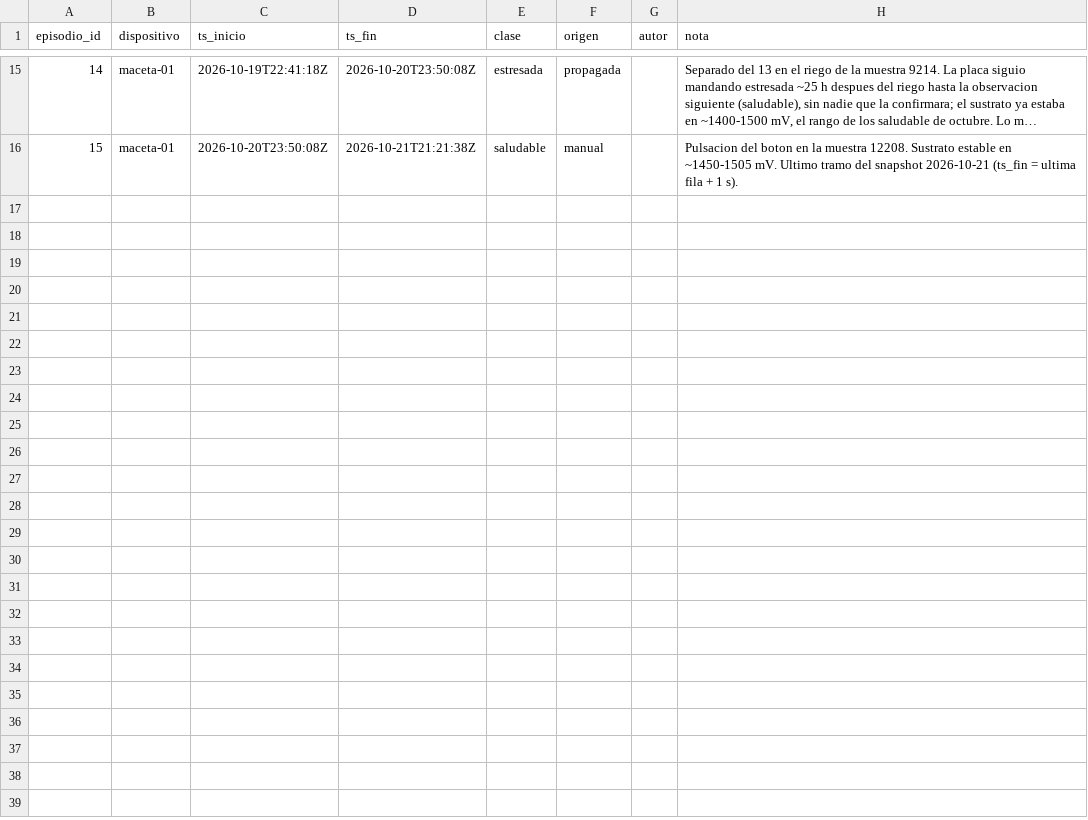
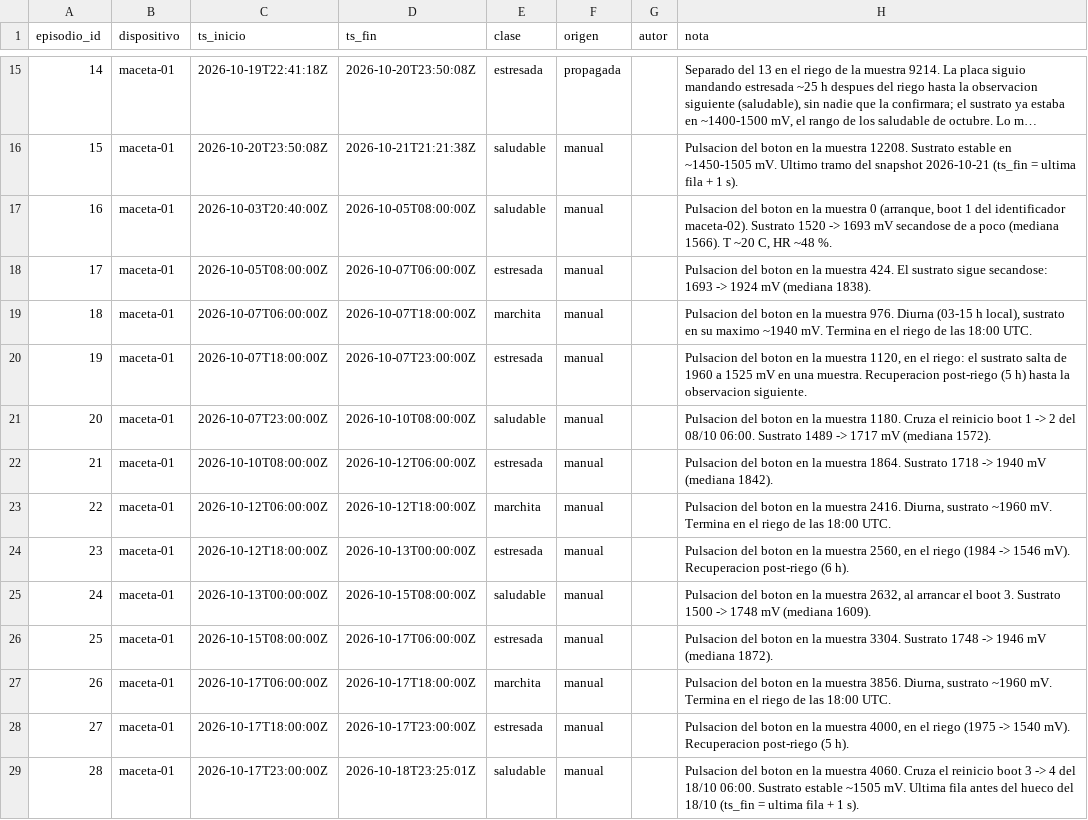
Before and after one commit to phillipbowles/IA_Ruperto, a CSV file: data/episodios.csv, drawn as a sheet; only a part is shown, gaps mark what is left out; long unchanged cells end in ….

```diff
--- a/data/episodios.csv
+++ b/data/episodios.csv
@@ -16 +16,14 @@ episodio_id,dispositivo,ts_inicio,ts_fin,clase,origen,autor,nota
 15,maceta-01,2026-10-20T23:50:08Z,2026-10-21T21:21:38Z,saludable,manual,,Pulsacion del boton en la muestra 12208. Sustrato estable en ~1450-1505 mV. Ultimo tramo del snapshot 2026-10-21 (ts_fin = ultima fila + 1 s).
+16,maceta-01,2026-10-03T20:40:00Z,2026-10-05T08:00:00Z,saludable,manual,,"Pulsacion del boton en la muestra 0 (arranque, boot 1 del identificador maceta-02). Sustrato 1520 -> 1693 mV secandose de a poco (mediana 1566). T ~20 C, HR ~48 %."
+17,maceta-01,2026-10-05T08:00:00Z,2026-10-07T06:00:00Z,estresada,manual,,"Pulsacion del boton en la muestra 424. El sustrato sigue secandose: 1693 -> 1924 mV (mediana 1838)."
+18,maceta-01,2026-10-07T06:00:00Z,2026-10-07T18:00:00Z,marchita,manual,,"Pulsacion del boton en la muestra 976. Diurna (03-15 h local), sustrato en su maximo ~1940 mV. Termina en el riego de las 18:00 UTC."
+19,maceta-01,2026-10-07T18:00:00Z,2026-10-07T23:00:00Z,estresada,manual,,"Pulsacion del boton en la muestra 1120, en el riego: el sustrato salta de 1960 a 1525 mV en una muestra. Recuperacion post-riego (5 h) hasta la observacion siguiente."
+20,maceta-01,2026-10-07T23:00:00Z,2026-10-10T08:00:00Z,saludable,manual,,"Pulsacion del boton en la muestra 1180. Cruza el reinicio boot 1 -> 2 del 08/10 06:00. Sustrato 1489 -> 1717 mV (mediana 1572)."
+21,maceta-01,2026-10-10T08:00:00Z,2026-10-12T06:00:00Z,estresada,manual,,"Pulsacion del boton en la muestra 1864. Sustrato 1718 -> 1940 mV (mediana 1842)."
+22,maceta-01,2026-10-12T06:00:00Z,2026-10-12T18:00:00Z,marchita,manual,,"Pulsacion del boton en la muestra 2416. Diurna, sustrato ~1960 mV. Termina en el riego de las 18:00 UTC."
+23,maceta-01,2026-10-12T18:00:00Z,2026-10-13T00:00:00Z,estresada,manual,,"Pulsacion del boton en la muestra 2560, en el riego (1984 -> 1546 mV). Recuperacion post-riego (6 h)."
+24,maceta-01,2026-10-13T00:00:00Z,2026-10-15T08:00:00Z,saludable,manual,,"Pulsacion del boton en la muestra 2632, al arrancar el boot 3. Sustrato 1500 -> 1748 mV (mediana 1609)."
+25,maceta-01,2026-10-15T08:00:00Z,2026-10-17T06:00:00Z,estresada,manual,,"Pulsacion del boton en la muestra 3304. Sustrato 1748 -> 1946 mV (mediana 1872)."
+26,maceta-01,2026-10-17T06:00:00Z,2026-10-17T18:00:00Z,marchita,manual,,"Pulsacion del boton en la muestra 3856. Diurna, sustrato ~1960 mV. Termina en el riego de las 18:00 UTC."
+27,maceta-01,2026-10-17T18:00:00Z,2026-10-17T23:00:00Z,estresada,manual,,"Pulsacion del boton en la muestra 4000, en el riego (1975 -> 1540 mV). Recuperacion post-riego (5 h)."
+28,maceta-01,2026-10-17T23:00:00Z,2026-10-18T23:25:01Z,saludable,manual,,"Pulsacion del boton en la muestra 4060. Cruza el reinicio boot 3 -> 4 del 18/10 06:00. Sustrato estable ~1505 mV. Ultima fila antes del hueco del 18/10 (ts_fin = ultima fila + 1 s)."
```
Also changed, not shown: 37 other files.
